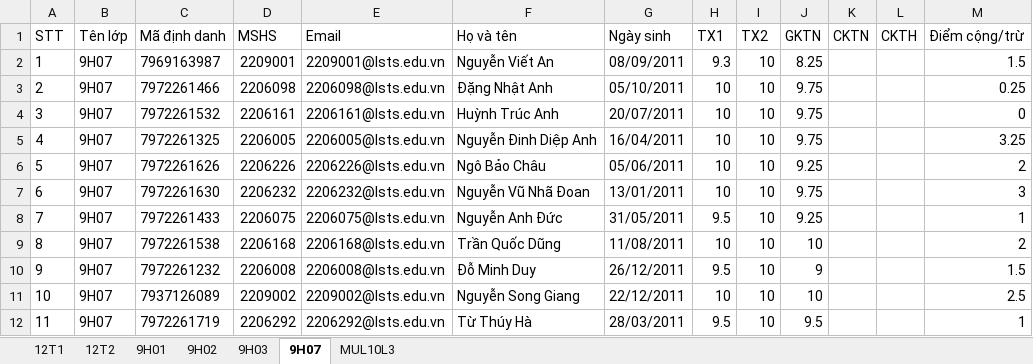
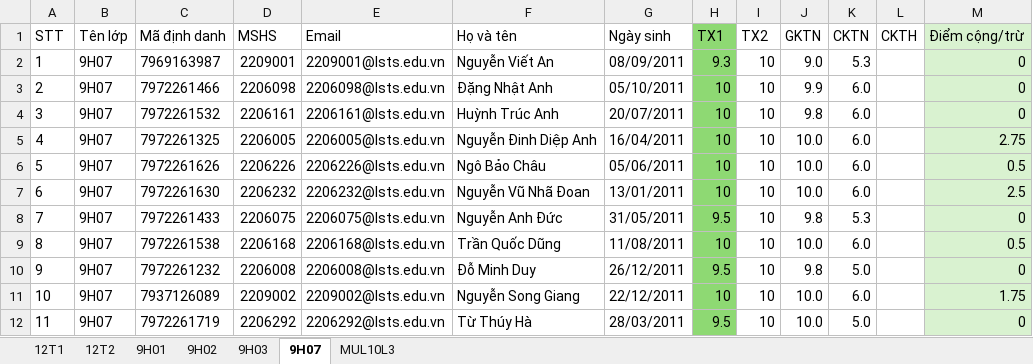
Before and after one commit to VuKhang-lsts/SodiemHK22526, an Excel workbook: data/so-diem.xlsx, sheet 9H07, drawn as a sheet; only a part is shown; values as stored, in another font and other column widths than the file's, no borders; table styles not drawn; the diff covers the shown part only; the diff names each change by its address in the sheet, - before the commit and + after, or states it on an @@ line.

```diff
--- a/data/so-diem.xlsx (sheet 9H07)
+++ b/data/so-diem.xlsx (sheet 9H07)
-H1:H12 fill: none
+H1:H12 fill: #8ED973
-M1:M12 fill: none
+M1:M12 fill: #D9F2D0
-J2 (GKTN): 8.25
+J2 (GKTN): 9.0
-K2 (CKTN): (empty)
+K2 (CKTN): 5.3
-M2 (Điểm cộng/trừ): 1.5
+M2 (Điểm cộng/trừ): 0
-J3 (GKTN): 9.75
+J3 (GKTN): 9.9
-K3:K7 (CKTN): (empty)
+K3:K7 (CKTN): 6.0
-M3 (Điểm cộng/trừ): 0.25
+M3 (Điểm cộng/trừ): 0
-J4 (GKTN): 9.75
+J4 (GKTN): 9.8
-J5 (GKTN): 9.75
+J5 (GKTN): 10.0
-M5 (Điểm cộng/trừ): 3.25
+M5 (Điểm cộng/trừ): 2.75
-J6 (GKTN): 9.25
+J6 (GKTN): 10.0
-M6 (Điểm cộng/trừ): 2
+M6 (Điểm cộng/trừ): 0.5
-J7 (GKTN): 9.75
+J7 (GKTN): 10.0
-M7 (Điểm cộng/trừ): 3
+M7 (Điểm cộng/trừ): 2.5
-J8 (GKTN): 9.25
+J8 (GKTN): 9.8
-K8 (CKTN): (empty)
+K8 (CKTN): 5.3
-M8 (Điểm cộng/trừ): 1
+M8 (Điểm cộng/trừ): 0
-J9 (GKTN): 10
+J9 (GKTN): 10.0
-K9 (CKTN): (empty)
+K9 (CKTN): 6.0
-M9 (Điểm cộng/trừ): 2
+M9 (Điểm cộng/trừ): 0.5
-J10 (GKTN): 9
+J10 (GKTN): 9.8
-K10 (CKTN): (empty)
+K10 (CKTN): 5.0
-M10 (Điểm cộng/trừ): 1.5
+M10 (Điểm cộng/trừ): 0
-J11 (GKTN): 10
+J11 (GKTN): 10.0
-K11 (CKTN): (empty)
+K11 (CKTN): 6.0
-M11 (Điểm cộng/trừ): 2.5
+M11 (Điểm cộng/trừ): 1.75
-J12 (GKTN): 9.5
+J12 (GKTN): 10.0
-K12 (CKTN): (empty)
+K12 (CKTN): 5.0
-M12 (Điểm cộng/trừ): 1
+M12 (Điểm cộng/trừ): 0
```
Also changed, not shown: 46 edited cells and cell formats elsewhere in this sheet, sheet 9H01, sheet 9H02, sheet MUL10L3, sheet 9H03, sheet 12T1, sheet 12T2.
